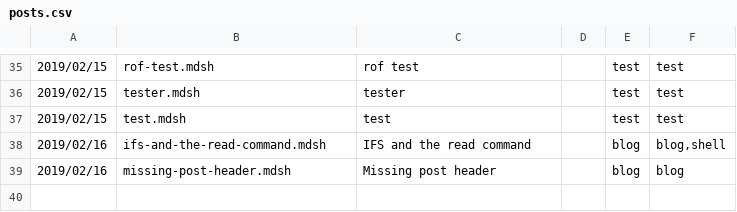
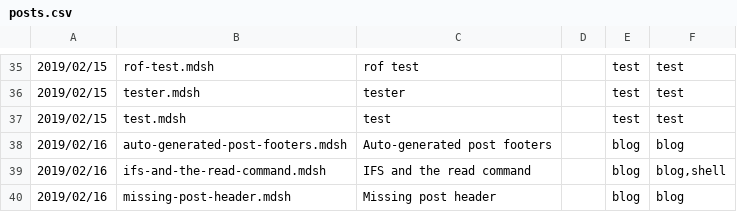
Before and after one commit to sc0ttj/mdsh, a CSV file: posts.csv, drawn as a sheet; only a part is shown, gaps mark what is left out.

Commit message:
added post footers, in addition to site footers (the post footers are the same as post headers, just duplicated below the post too - for more flexible CSS layouts and styles

```diff
--- a/posts.csv
+++ b/posts.csv
@@ -37,2 +37,3 @@
 2019/02/15|test.mdsh|test||test|test
+2019/02/16|auto-generated-post-footers.mdsh|Auto-generated post footers||blog|blog
 2019/02/16|ifs-and-the-read-command.mdsh|IFS and the read command||blog|blog,shell
```
Also changed, not shown: 59 other files.
